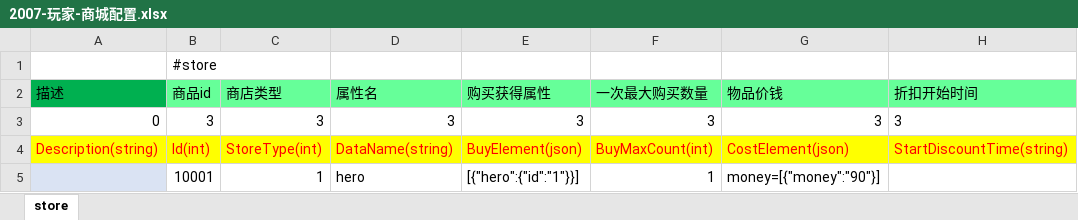
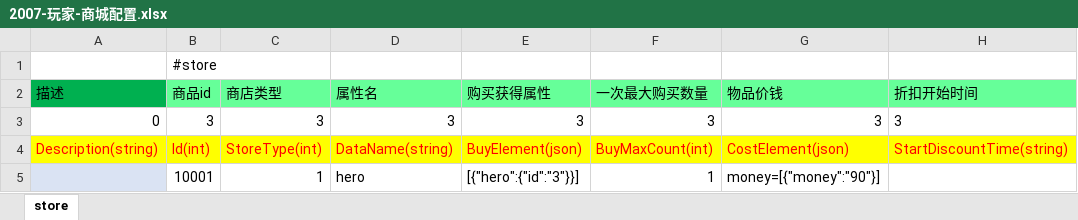
Before and after one commit to lori227/Fighter, an Excel workbook: Resource/excel/2007-玩家-商城配置.xlsx, sheet store, drawn as a sheet; only a part is shown; values as stored, in another font and other column widths than the file's, no borders; the diff names each change by its address in the sheet, - before the commit and + after, or states it on an @@ line.

Commit message:
update resource by parse tool

```diff
--- a/Resource/excel/2007-玩家-商城配置.xlsx (sheet store)
+++ b/Resource/excel/2007-玩家-商城配置.xlsx (sheet store)
-E5 (购买获得属性): [{"hero":{"id":"1"}}]
+E5 (购买获得属性): [{"hero":{"id":"3"}}]
```
Also changed, not shown: 20 other files.
